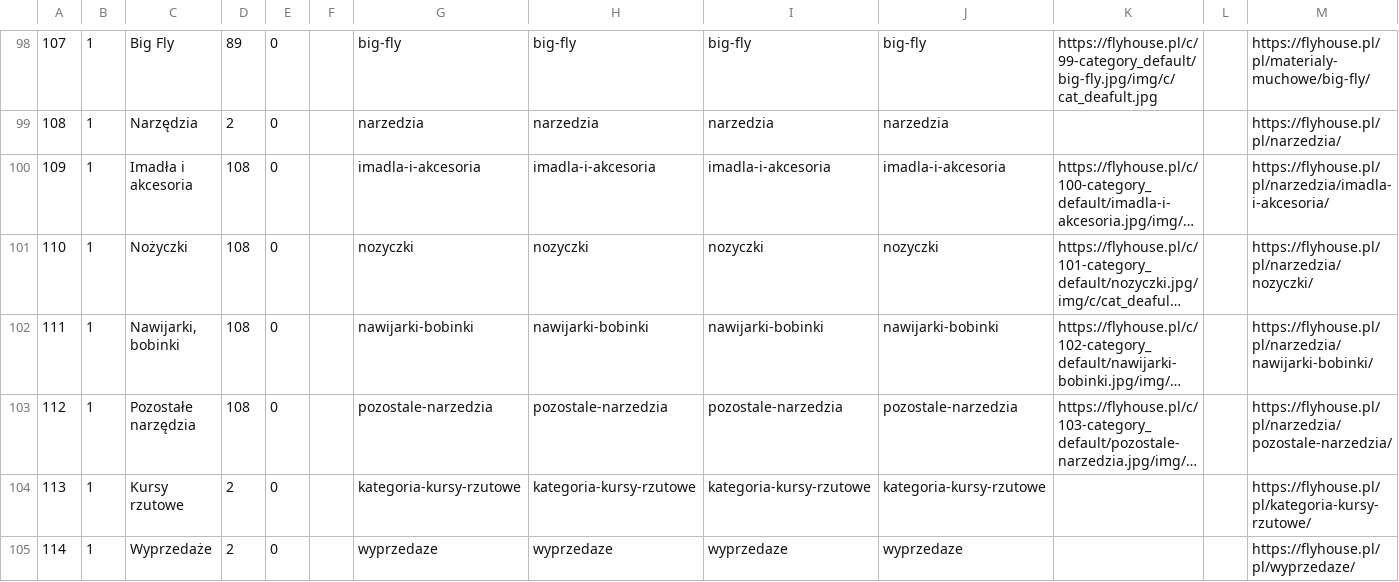
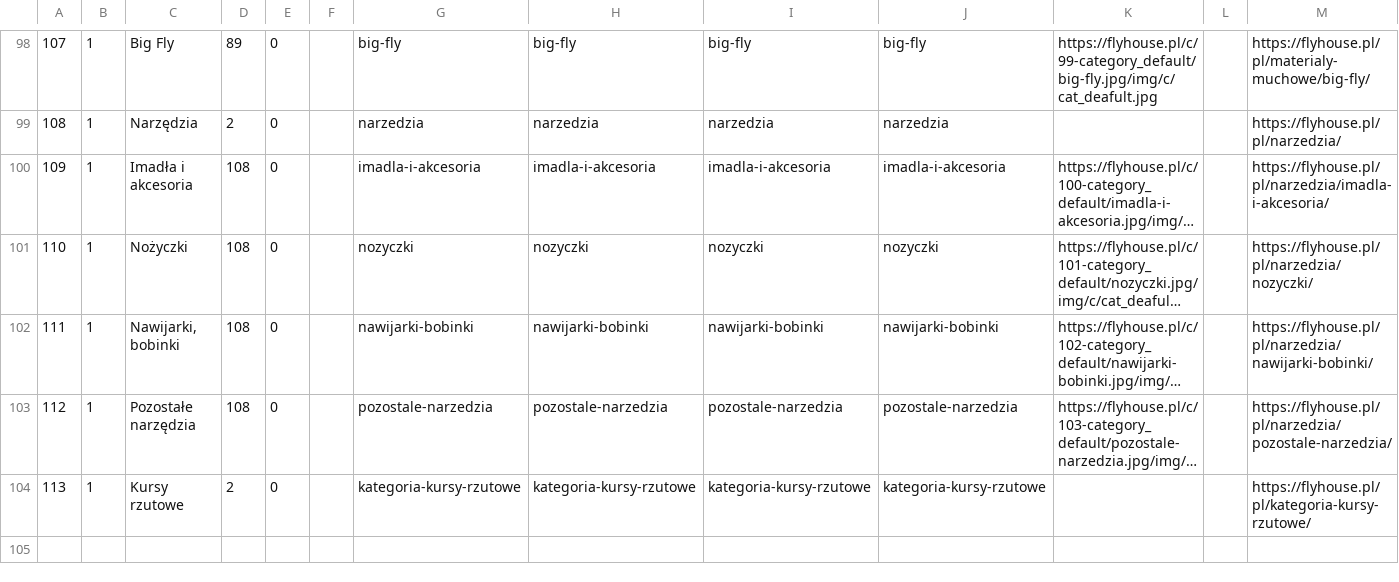
Before and after one commit to MicWojciechowski/BiznesElektroniczny, a CSV file: Utils/categories.csv, drawn as a sheet; only a part is shown, gaps mark what is left out; long unchanged cells end in …; the diff names each change by its address in the sheet, - before the commit and + after, or states it on an @@ line.

Commit message:
removed the Wyprzedaż category and its products from the scraper and uploader

```diff
--- a/Utils/categories.csv
+++ b/Utils/categories.csv
-row 105: 114 | 1 | Wyprzedaże | 2 | 0 |  | wyprzedaze | wyprzedaze | wyprzedaze | wyprzedaze |  |  | https://flyhouse.pl/pl/wyprzedaze/
```
Also changed, not shown: 2 other files.
